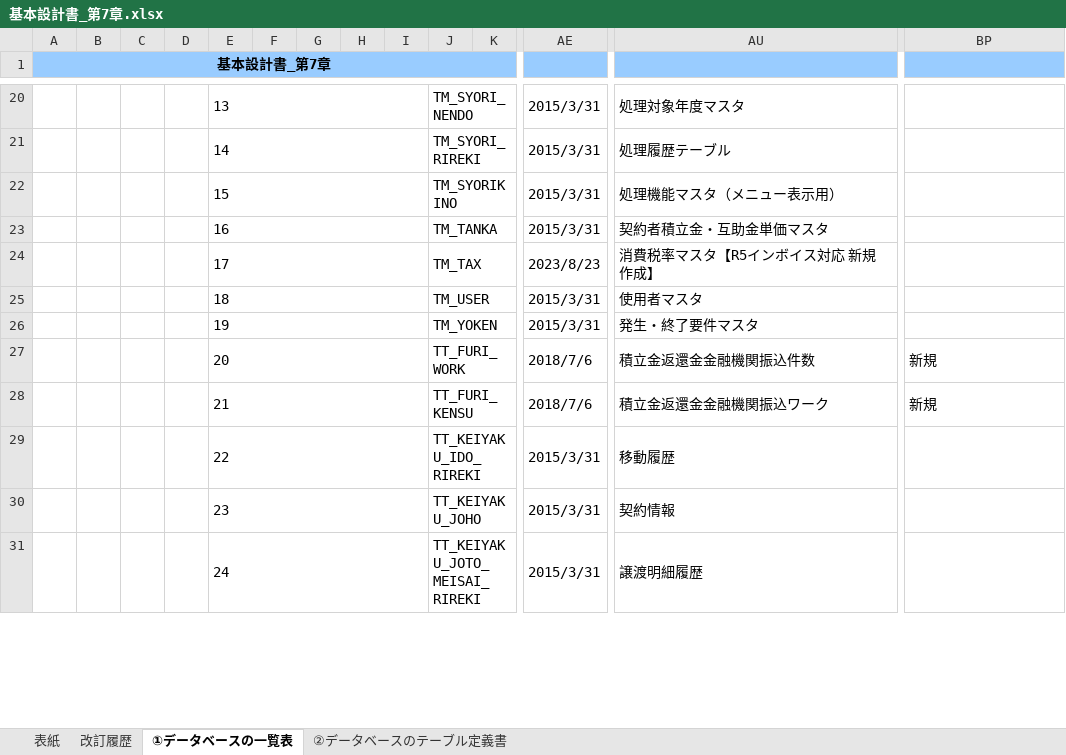
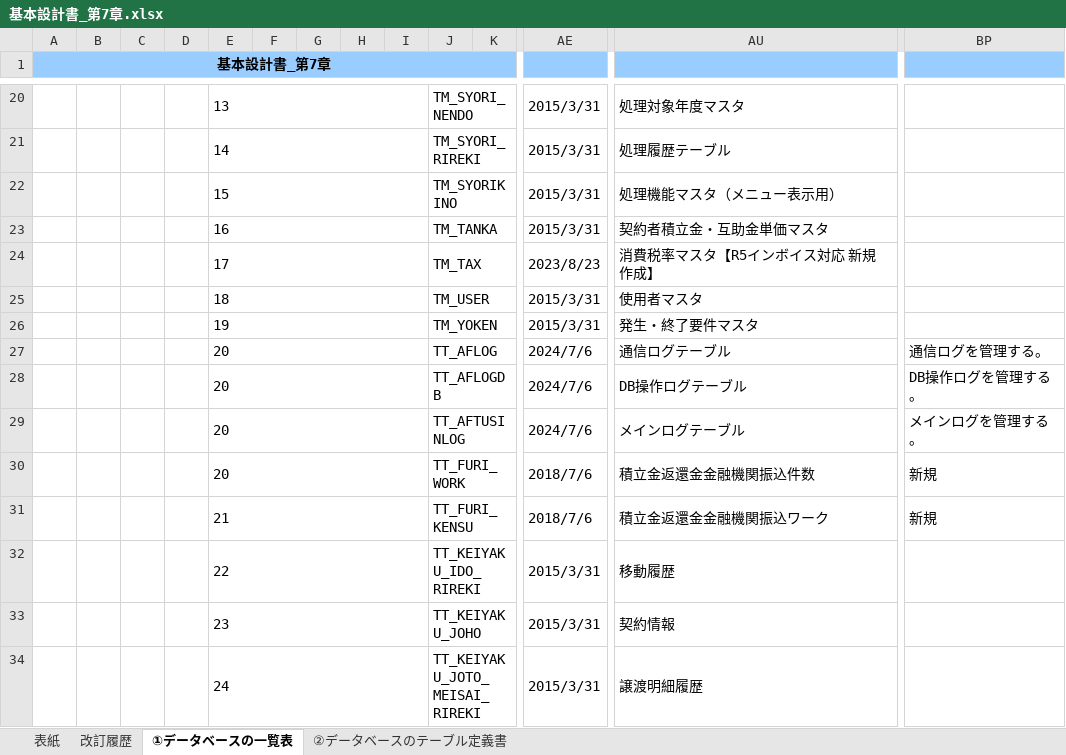
Before and after one commit to tujinrong/youkei, an Excel workbook: 12_Documents/10.概要設計/基本設計書_第7章.xlsx, sheet ①データベースの一覧表, drawn as a sheet; only a part is shown, gaps mark what is left out; values as stored, in another font and other column widths than the file's, no borders; rows hold the shown columns only; the diff names each change by its address in the sheet, - before the commit and + after, or states it on an @@ line.

Commit message:
refresh 202409021702

```diff
--- a/12_Documents/10.概要設計/基本設計書_第7章.xlsx (sheet ①データベースの一覧表)
+++ b/12_Documents/10.概要設計/基本設計書_第7章.xlsx (sheet ①データベースの一覧表)
+row 27:  |  |  |  | 20 |  |  |  |  | TT_AFLOG |  | 2024/7/6 | 通信ログテーブル | 通信ログを管理する。
+row 28:  |  |  |  | 20 |  |  |  |  | TT_AFLOGDB |  | 2024/7/6 | DB操作ログテーブル | DB操作ログを管理する。
+row 29:  |  |  |  | 20 |  |  |  |  | TT_AFTUSINLOG |  | 2024/7/6 | メインログテーブル | メインログを管理する。
```
